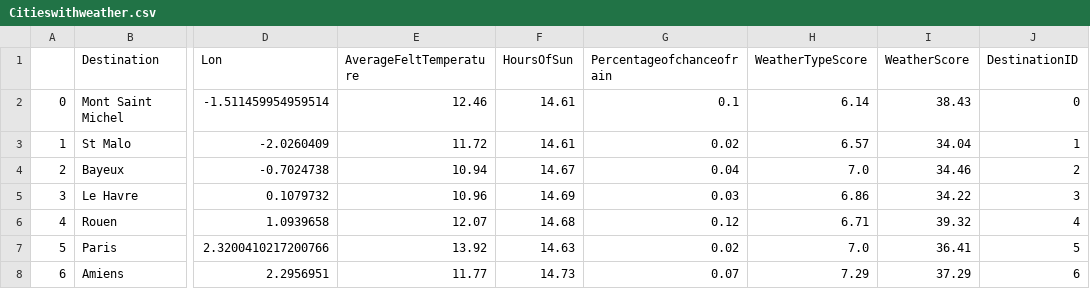
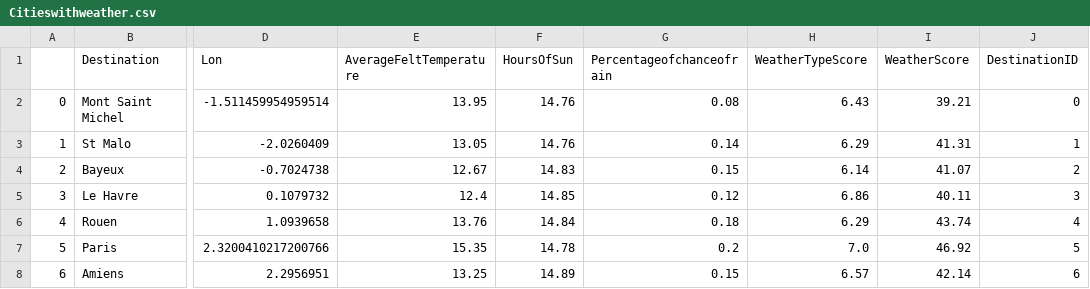
Before and after one commit to NicolasTFR/Hotelsweather, a CSV file: Citieswithweather.csv, drawn as a sheet; only a part is shown, gaps mark what is left out; the diff covers the shown part only; the diff names each change by its address in the sheet, - before the commit and + after, or states it on an @@ line.

```diff
--- a/Citieswithweather.csv
+++ b/Citieswithweather.csv
-E2 (AverageFeltTemperature): 12.46
+E2 (AverageFeltTemperature): 13.95
-F2:F3 (HoursOfSun): 14.61
+F2:F3 (HoursOfSun): 14.76
-G2 (Percentageofchanceofrain): 0.1
+G2 (Percentageofchanceofrain): 0.08
-H2 (WeatherTypeScore): 6.14
+H2 (WeatherTypeScore): 6.43
-I2 (WeatherScore): 38.43
+I2 (WeatherScore): 39.21
-E3 (AverageFeltTemperature): 11.72
+E3 (AverageFeltTemperature): 13.05
-G3 (Percentageofchanceofrain): 0.02
+G3 (Percentageofchanceofrain): 0.14
-H3 (WeatherTypeScore): 6.57
+H3 (WeatherTypeScore): 6.29
-I3 (WeatherScore): 34.04
+I3 (WeatherScore): 41.31
-E4 (AverageFeltTemperature): 10.94
+E4 (AverageFeltTemperature): 12.67
-F4 (HoursOfSun): 14.67
+F4 (HoursOfSun): 14.83
-G4 (Percentageofchanceofrain): 0.04
+G4 (Percentageofchanceofrain): 0.15
-H4 (WeatherTypeScore): 7.0
+H4 (WeatherTypeScore): 6.14
-I4 (WeatherScore): 34.46
+I4 (WeatherScore): 41.07
-E5 (AverageFeltTemperature): 10.96
+E5 (AverageFeltTemperature): 12.4
-F5 (HoursOfSun): 14.69
+F5 (HoursOfSun): 14.85
-G5 (Percentageofchanceofrain): 0.03
+G5 (Percentageofchanceofrain): 0.12
-I5 (WeatherScore): 34.22
+I5 (WeatherScore): 40.11
-E6 (AverageFeltTemperature): 12.07
+E6 (AverageFeltTemperature): 13.76
-F6 (HoursOfSun): 14.68
+F6 (HoursOfSun): 14.84
-G6 (Percentageofchanceofrain): 0.12
+G6 (Percentageofchanceofrain): 0.18
-H6 (WeatherTypeScore): 6.71
+H6 (WeatherTypeScore): 6.29
-I6 (WeatherScore): 39.32
+I6 (WeatherScore): 43.74
-E7 (AverageFeltTemperature): 13.92
+E7 (AverageFeltTemperature): 15.35
-F7 (HoursOfSun): 14.63
+F7 (HoursOfSun): 14.78
-G7 (Percentageofchanceofrain): 0.02
+G7 (Percentageofchanceofrain): 0.2
-I7 (WeatherScore): 36.41
+I7 (WeatherScore): 46.92
-E8 (AverageFeltTemperature): 11.77
+E8 (AverageFeltTemperature): 13.25
-F8 (HoursOfSun): 14.73
+F8 (HoursOfSun): 14.89
-G8 (Percentageofchanceofrain): 0.07
+G8 (Percentageofchanceofrain): 0.15
-H8 (WeatherTypeScore): 7.29
+H8 (WeatherTypeScore): 6.57
-I8 (WeatherScore): 37.29
+I8 (WeatherScore): 42.14
```
Also changed, not shown: 134 edited cells elsewhere in this file, 40 other files.
